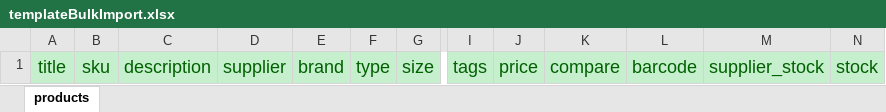
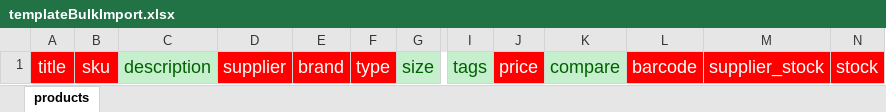
Before and after one commit to mustanguy69/mbc-middlewre, an Excel workbook: public/dist/excel/templateBulkImport.xlsx, sheet products, drawn as a sheet; only a part is shown, gaps mark what is left out; values as stored, in another font and other column widths than the file's, no borders; the diff names each change by its address in the sheet, - before the commit and + after, or states it on an @@ line.

```diff
--- a/public/dist/excel/templateBulkImport.xlsx (sheet products)
+++ b/public/dist/excel/templateBulkImport.xlsx (sheet products)
@@ A1:B1 fill: #C6EFCE → #FF0000, text colour: #006100 → #FFFFFF @@
@@ D1:F1 fill: #C6EFCE → #FF0000, text colour: #006100 → #FFFFFF @@
@@ J1 fill: #C6EFCE → #FF0000, text colour: #006100 → #FFFFFF @@
@@ L1:N1 fill: #C6EFCE → #FF0000, text colour: #006100 → #FFFFFF @@
```
Also changed, not shown: 1 other file.
